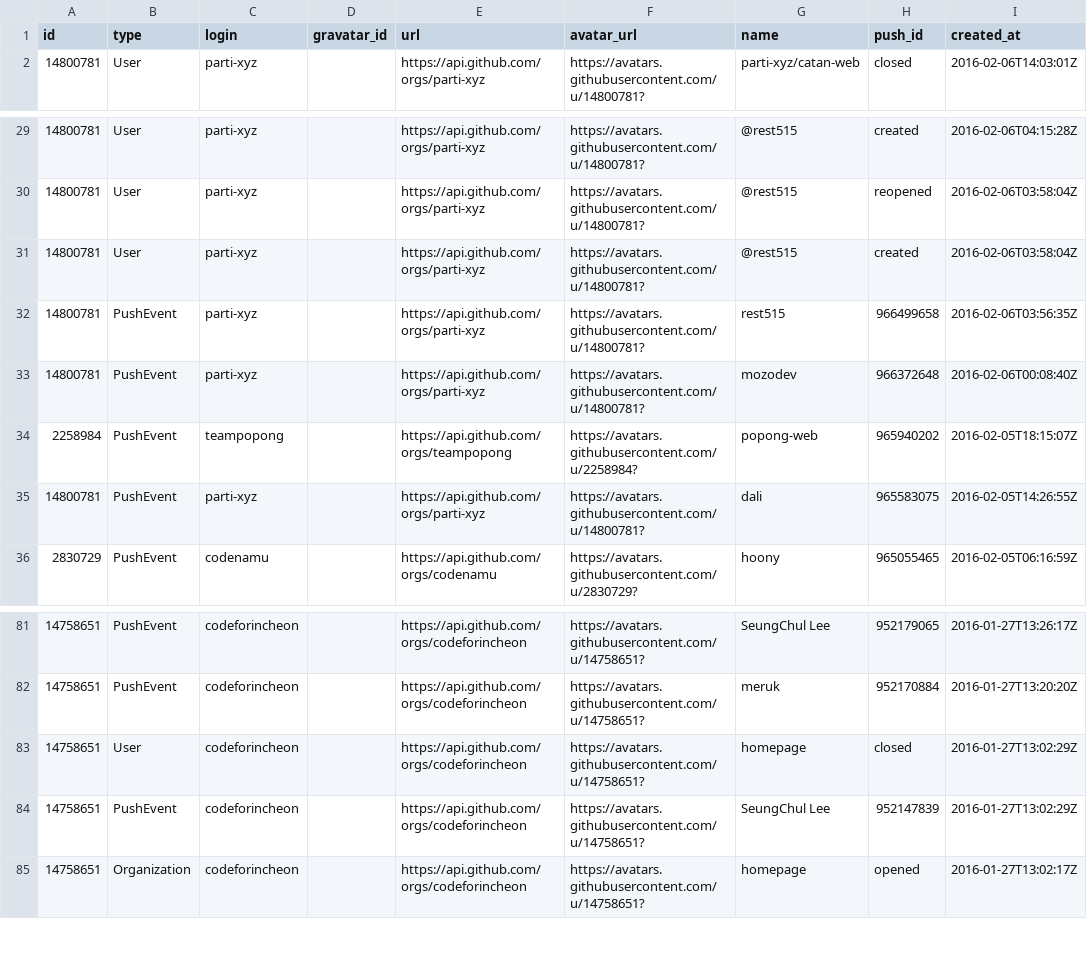
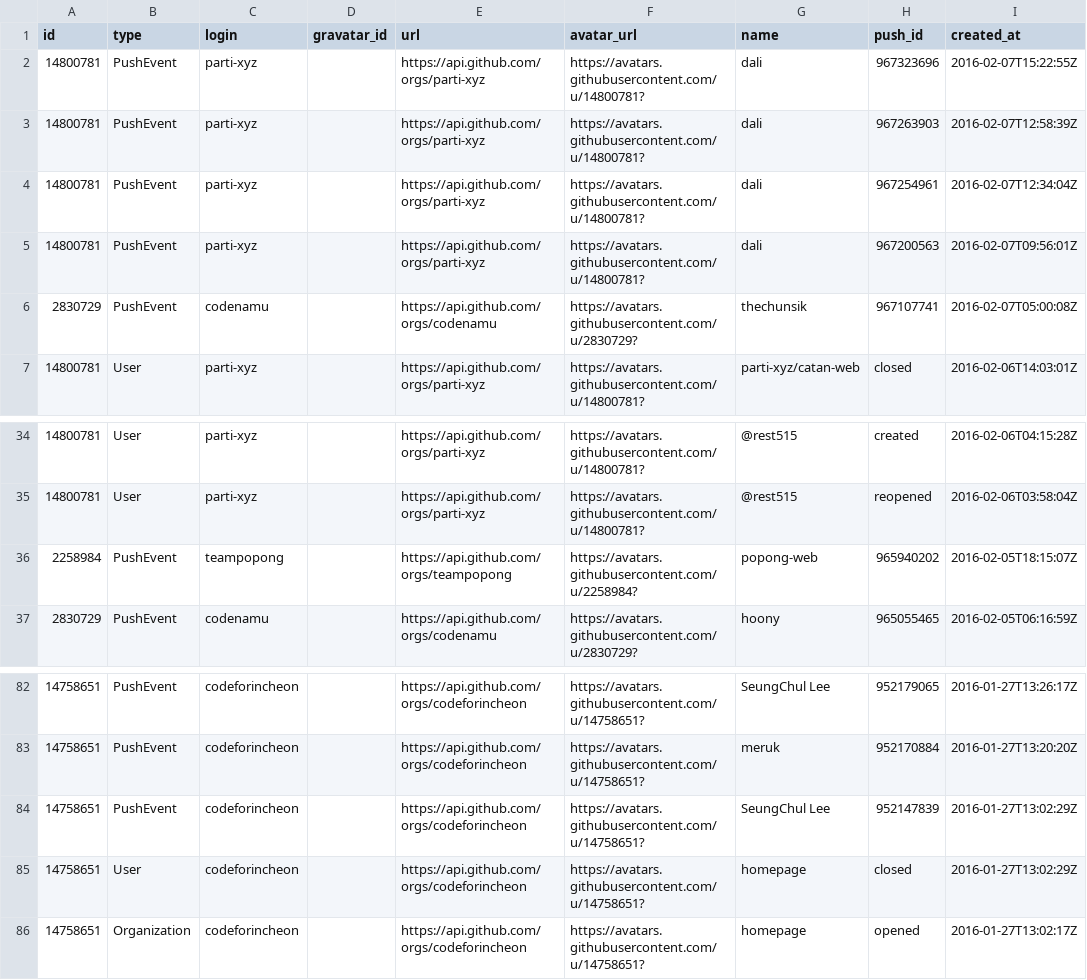
Before and after one commit to codenamu/civichacking-activity, a CSV file: community.csv, drawn as a sheet; only a part is shown, gaps mark what is left out.

Commit message:
"Mon Feb  8 14:00:01 KST 2016"

```diff
--- a/community.csv
+++ b/community.csv
@@ -1,2 +1,7 @@
 id, type, login, gravatar_id, url, avatar_url, name, push_id, created_at
+14800781, PushEvent, parti-xyz, , https://api.github.com/orgs/parti-xyz, https://avatars.githubusercontent.com/u/14800781?, dali, 967323696, 2016-02-07T15:22:55Z
+14800781, PushEvent, parti-xyz, , https://api.github.com/orgs/parti-xyz, https://avatars.githubusercontent.com/u/14800781?, dali, 967263903, 2016-02-07T12:58:39Z
+14800781, PushEvent, parti-xyz, , https://api.github.com/orgs/parti-xyz, https://avatars.githubusercontent.com/u/14800781?, dali, 967254961, 2016-02-07T12:34:04Z
+14800781, PushEvent, parti-xyz, , https://api.github.com/orgs/parti-xyz, https://avatars.githubusercontent.com/u/14800781?, dali, 967200563, 2016-02-07T09:56:01Z
+2830729, PushEvent, codenamu, , https://api.github.com/orgs/codenamu, https://avatars.githubusercontent.com/u/2830729?, thechunsik, 967107741, 2016-02-07T05:00:08Z
 14800781, User, parti-xyz, , https://api.github.com/orgs/parti-xyz, https://avatars.githubusercontent.com/u/14800781?, parti-xyz/catan-web, closed, 2016-02-06T14:03:01Z
@@ -30,7 +35,3 @@ id, type, login, gravatar_id, url, avatar_url, name, push_id, created_at
 14800781, User, parti-xyz, , https://api.github.com/orgs/parti-xyz, https://avatars.githubusercontent.com/u/14800781?, @rest515, reopened, 2016-02-06T03:58:04Z
-14800781, User, parti-xyz, , https://api.github.com/orgs/parti-xyz, https://avatars.githubusercontent.com/u/14800781?, @rest515, created, 2016-02-06T03:58:04Z
-14800781, PushEvent, parti-xyz, , https://api.github.com/orgs/parti-xyz, https://avatars.githubusercontent.com/u/14800781?, rest515, 966499658, 2016-02-06T03:56:35Z
-14800781, PushEvent, parti-xyz, , https://api.github.com/orgs/parti-xyz, https://avatars.githubusercontent.com/u/14800781?, mozodev, 966372648, 2016-02-06T00:08:40Z
 2258984, PushEvent, teampopong, , https://api.github.com/orgs/teampopong, https://avatars.githubusercontent.com/u/2258984?, popong-web, 965940202, 2016-02-05T18:15:07Z
-14800781, PushEvent, parti-xyz, , https://api.github.com/orgs/parti-xyz, https://avatars.githubusercontent.com/u/14800781?, dali, 965583075, 2016-02-05T14:26:55Z
 2830729, PushEvent, codenamu, , https://api.github.com/orgs/codenamu, https://avatars.githubusercontent.com/u/2830729?, hoony, 965055465, 2016-02-05T06:16:59Z
@@ -82,4 +83,4 @@ id, type, login, gravatar_id, url, avatar_url, name, push_id, created_at
 14758651, PushEvent, codeforincheon, , https://api.github.com/orgs/codeforincheon, https://avatars.githubusercontent.com/u/14758651?, meruk, 952170884, 2016-01-27T13:20:20Z
+14758651, PushEvent, codeforincheon, , https://api.github.com/orgs/codeforincheon, https://avatars.githubusercontent.com/u/14758651?, SeungChul Lee, 952147839, 2016-01-27T13:02:29Z
 14758651, User, codeforincheon, , https://api.github.com/orgs/codeforincheon, https://avatars.githubusercontent.com/u/14758651?, homepage, closed, 2016-01-27T13:02:29Z
-14758651, PushEvent, codeforincheon, , https://api.github.com/orgs/codeforincheon, https://avatars.githubusercontent.com/u/14758651?, SeungChul Lee, 952147839, 2016-01-27T13:02:29Z
 14758651, Organization, codeforincheon, , https://api.github.com/orgs/codeforincheon, https://avatars.githubusercontent.com/u/14758651?, homepage, opened, 2016-01-27T13:02:17Z
```
